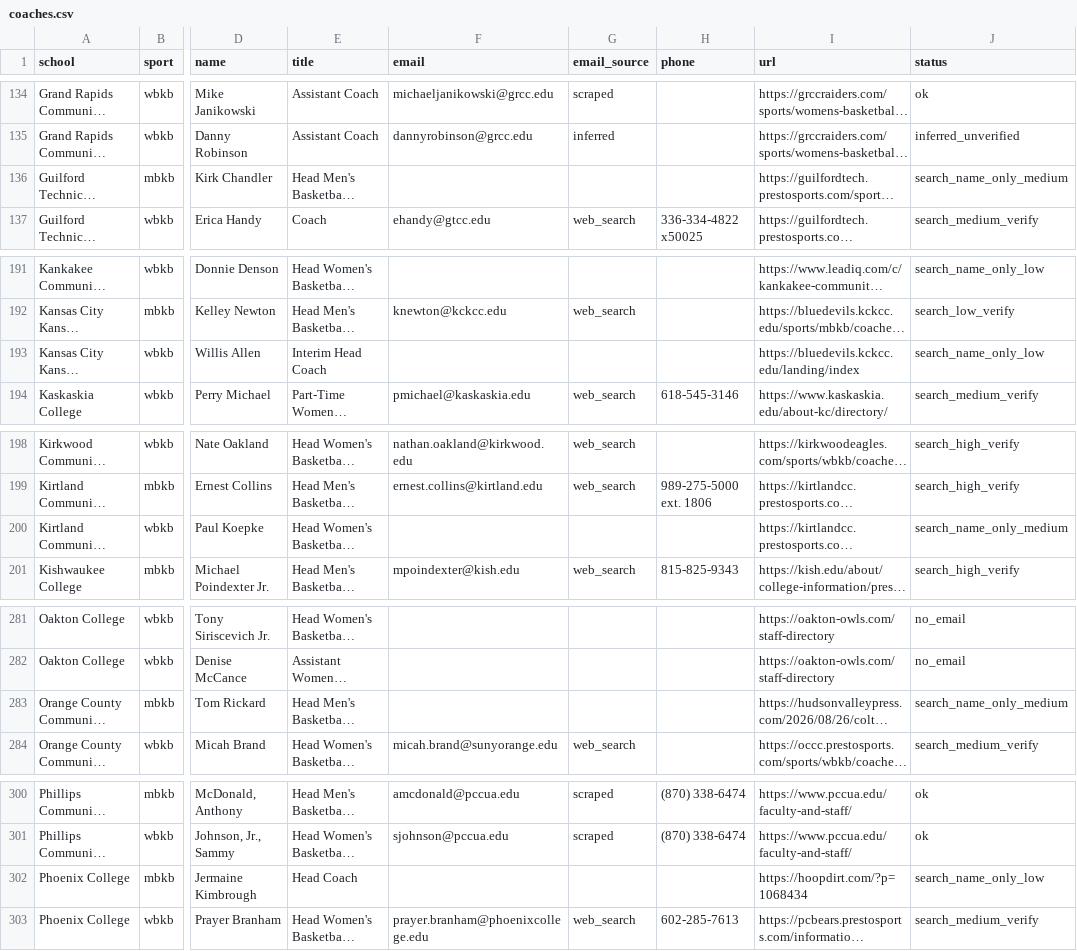
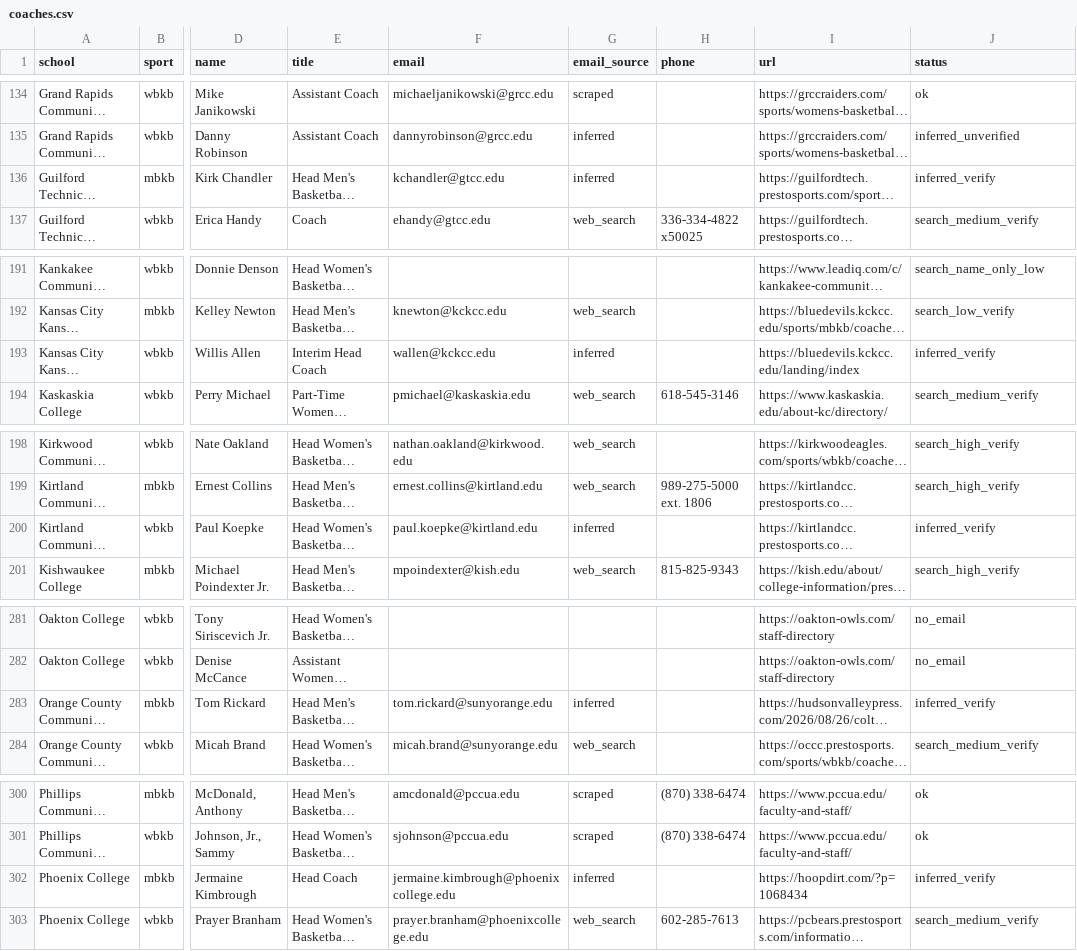
Before and after one commit to emilebragard/C11A-Git-on-Github, a CSV file: data/coaches.csv, drawn as a sheet; only a part is shown, gaps mark what is left out; long unchanged cells end in …; the diff covers the shown part only; the diff names each change by its address in the sheet, - before the commit and + after, or states it on an @@ line.

```diff
--- a/data/coaches.csv
+++ b/data/coaches.csv
-F136 (email): (empty)
+F136 (email): kchandler@gtcc.edu
-G136 (email_source): (empty)
+G136 (email_source): inferred
-J136 (status): search_name_only_medium
+J136 (status): inferred_verify
-F193 (email): (empty)
+F193 (email): wallen@kckcc.edu
-G193 (email_source): (empty)
+G193 (email_source): inferred
-J193 (status): search_name_only_low
+J193 (status): inferred_verify
-F200 (email): (empty)
+F200 (email): paul.koepke@kirtland.edu
-G200 (email_source): (empty)
+G200 (email_source): inferred
-J200 (status): search_name_only_medium
+J200 (status): inferred_verify
-F283 (email): (empty)
+F283 (email): tom.rickard@sunyorange.edu
-G283 (email_source): (empty)
+G283 (email_source): inferred
-J283 (status): search_name_only_medium
+J283 (status): inferred_verify
-F302 (email): (empty)
+F302 (email): jermaine.kimbrough@phoenixcollege.edu
-G302 (email_source): (empty)
+G302 (email_source): inferred
-J302 (status): search_name_only_low
+J302 (status): inferred_verify
```
Also changed, not shown: 30 edited cells elsewhere in this file, 1 other file.
